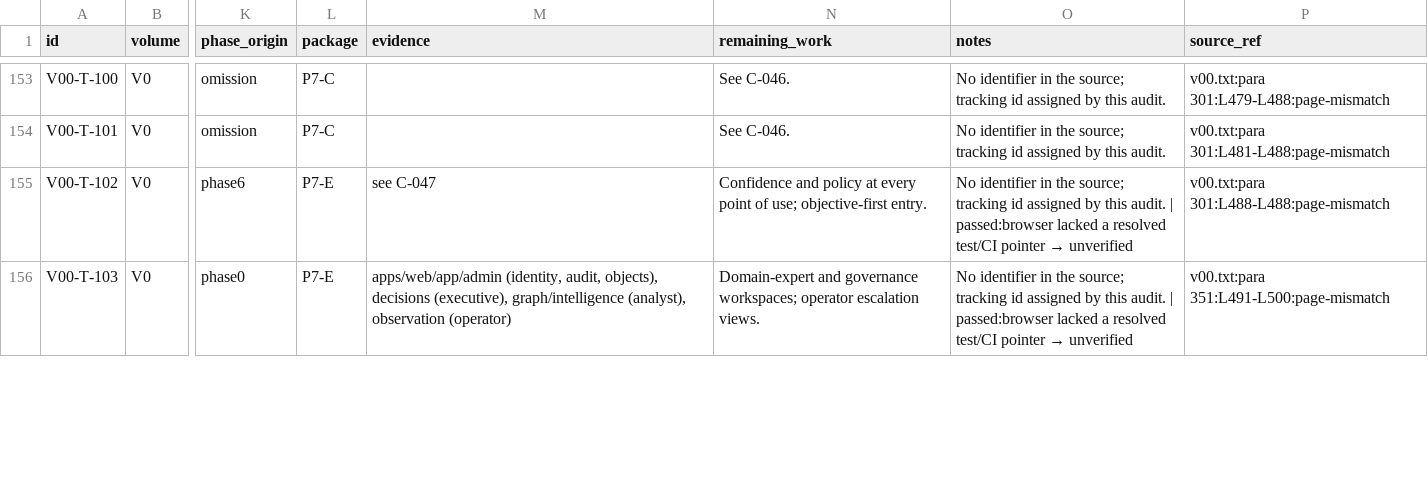
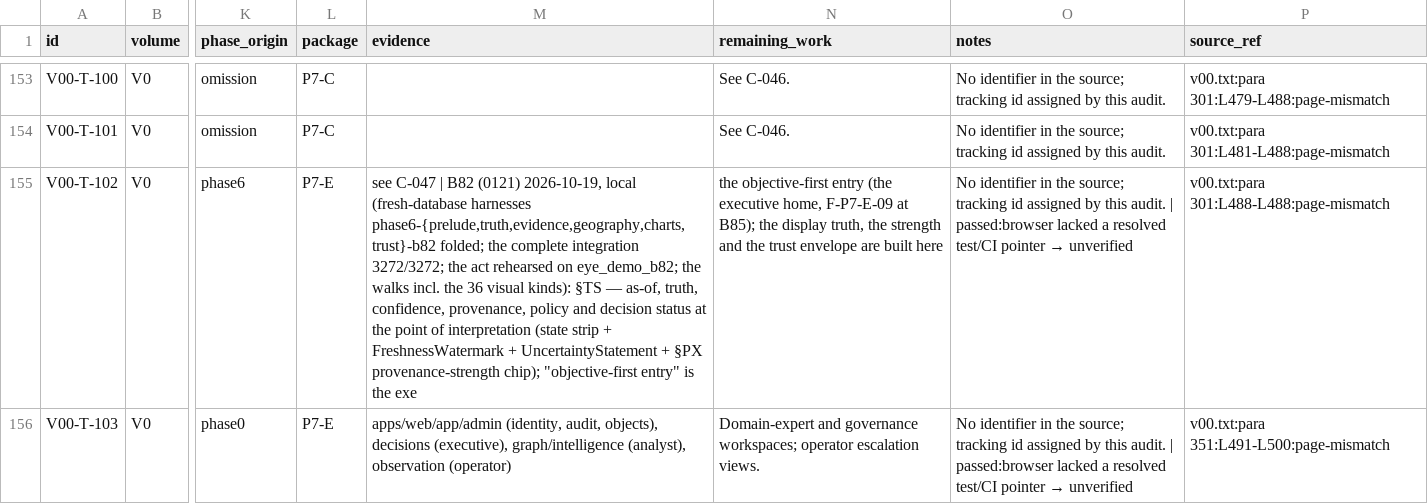
Before and after one commit to a-Halawany/elven, a CSV file: audit/requirements/v00-v01.csv, drawn as a sheet; only a part is shown, gaps mark what is left out; the diff covers the shown part only; the diff names each change by its address in the sheet, - before the commit and + after, or states it on an @@ line.

```diff
--- a/audit/requirements/v00-v01.csv
+++ b/audit/requirements/v00-v01.csv
-M155 (evidence): see C-047
+M155 (evidence): see C-047 | B82 (0121) 2026-10-19, local (fresh-database harnesses phase6-{prelude,truth,evidence,geography,charts,trust}-b82 folded; the complete integration 3272/3272; the act rehearsed on eye_demo_b82; the walks incl. the 36 visual kinds): §TS — as-of, truth, confidence, provenance, policy and decision status at the point of interpretation (state strip + FreshnessWatermark + UncertaintyStatement + §PX provenance-strength chip); "objective-first entry" is the exe
-N155 (remaining_work): Confidence and policy at every point of use; objective-first entry.
+N155 (remaining_work): the objective-first entry (the executive home, F-P7-E-09 at B85); the display truth, the strength and the trust envelope are built here
```
Also changed, not shown: 14 edited cells elsewhere in this file, audit/delivery/FEATURE_TRACKER.csv, audit/delivery/STAGES.csv, 6 other files.
